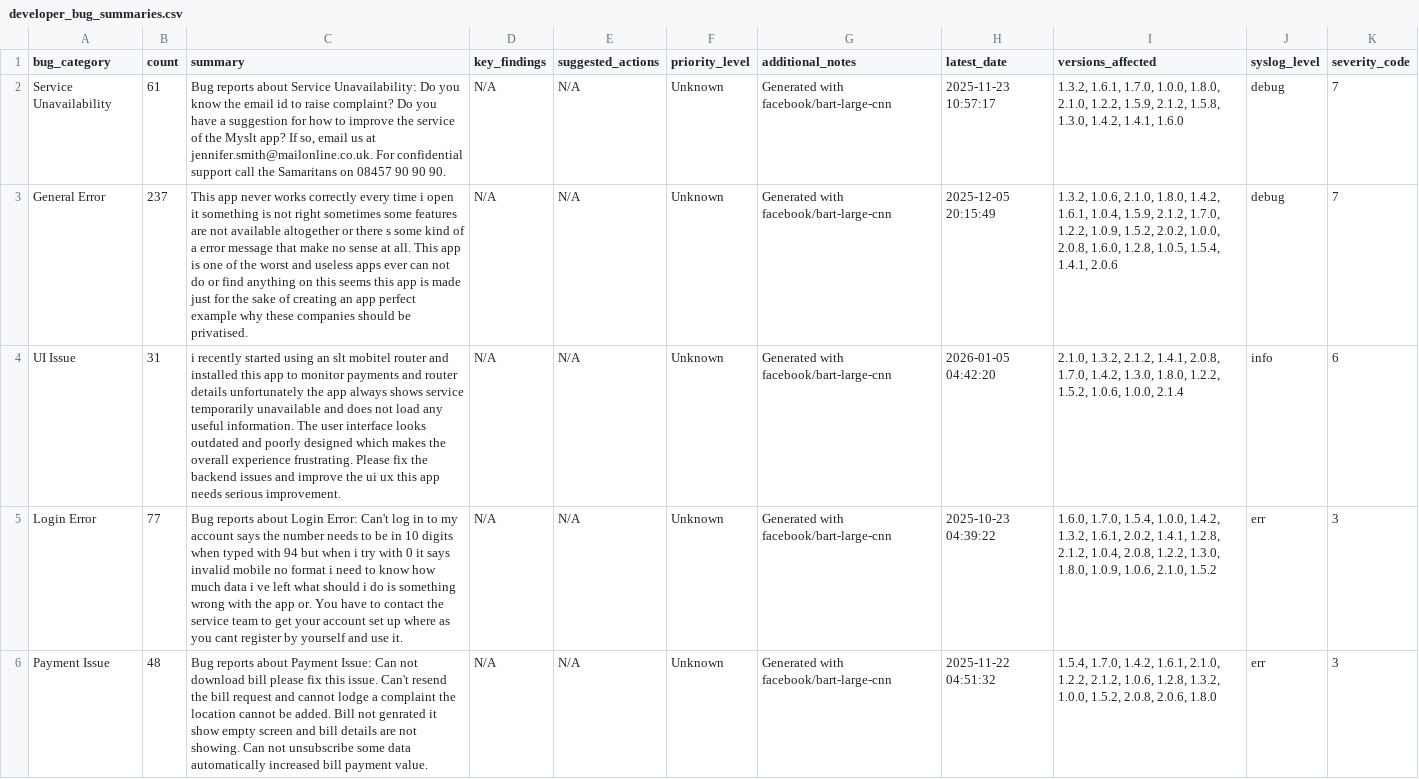
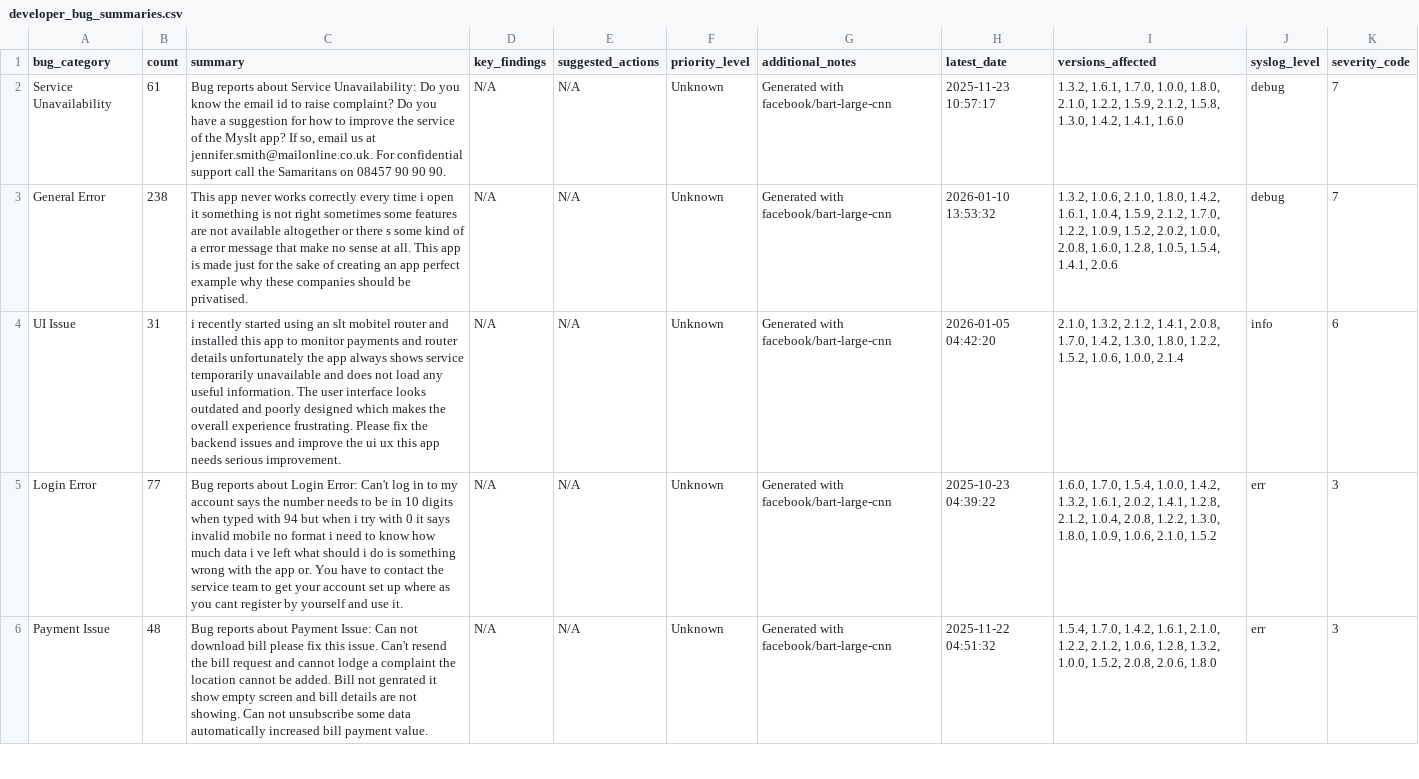
Before and after one commit to Team-SLT/slt-bug-analytics-dashboard, a CSV file: data/developer_bug_summaries.csv, drawn as a sheet; only a part is shown; the diff names each change by its address in the sheet, - before the commit and + after, or states it on an @@ line.

```diff
--- a/data/developer_bug_summaries.csv
+++ b/data/developer_bug_summaries.csv
-B3 (count): 237
+B3 (count): 238
-C3 (summary): …app is one of the worst and useless apps ever can not do or find anything on this seems this app is made just…
+C3 (summary): …app is made just…
-H3 (latest_date): 2025-12-05 20:15:49
+H3 (latest_date): 2026-01-10 13:53:32
```
Also changed, not shown: data/bug_predictions.csv, data/categorized_bugs.csv, 4 other files.
